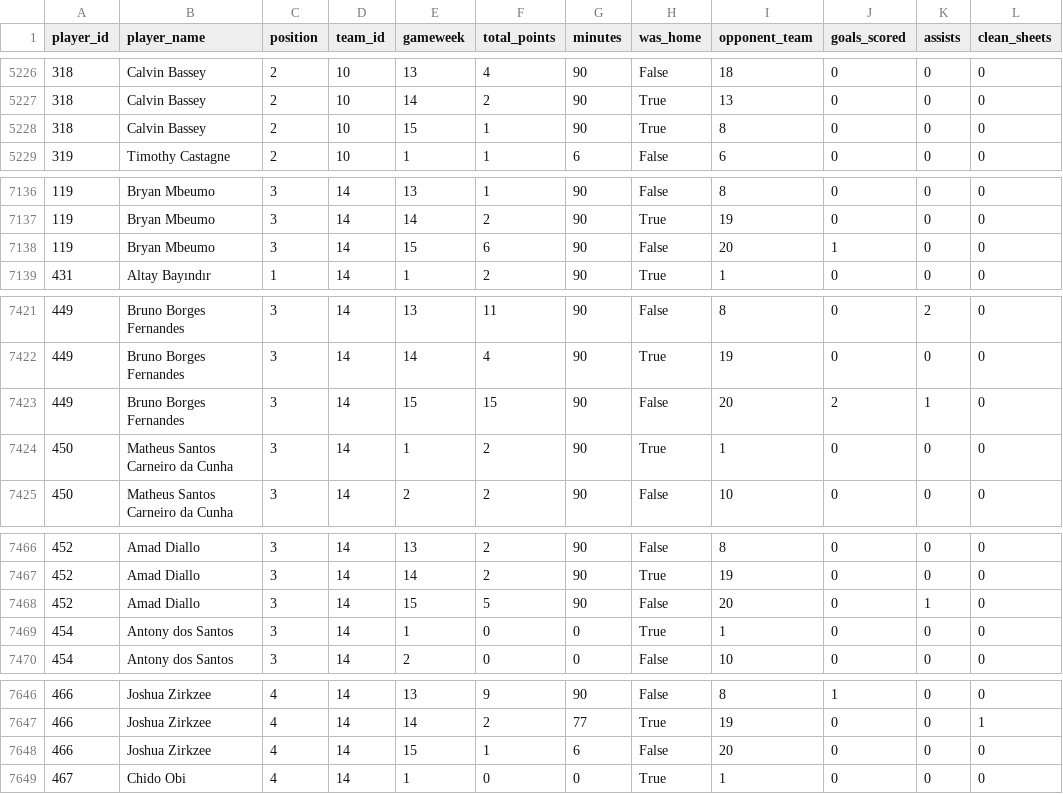
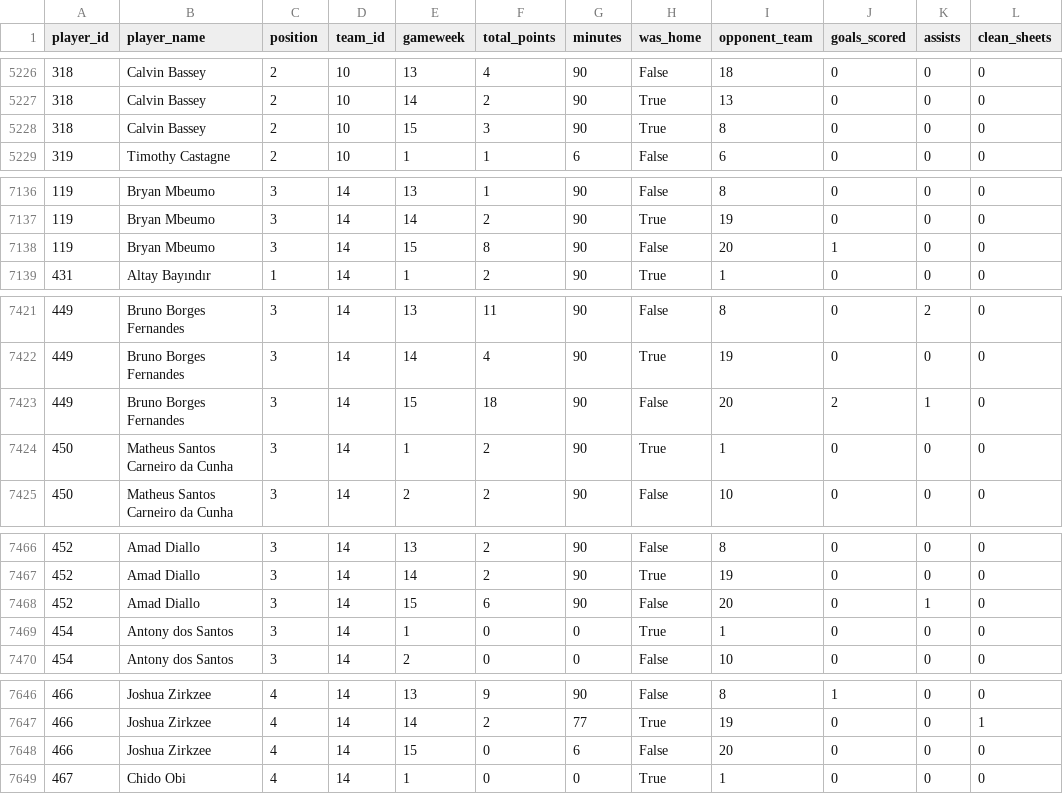
Before and after one commit to Coleybluebird07/fpl-optimiser, a CSV file: data/raw/player_history_sample.csv, drawn as a sheet; only a part is shown, gaps mark what is left out; the diff covers the shown part only.

Commit message:
refined to allow points capping next will be to test our model

```diff
--- a/data/raw/player_history_sample.csv
+++ b/data/raw/player_history_sample.csv
@@ -5227,3 +5227,3 @@ player_id,player_name,position,team_id,gameweek,total_points,minutes,was_home,op
 318,Calvin Bassey,2,10,14,2,90,True,13,0,0,0
-318,Calvin Bassey,2,10,15,1,90,True,8,0,0,0
+318,Calvin Bassey,2,10,15,3,90,True,8,0,0,0
 319,Timothy Castagne,2,10,1,1,6,False,6,0,0,0
@@ -7137,3 +7137,3 @@ player_id,player_name,position,team_id,gameweek,total_points,minutes,was_home,op
 119,Bryan Mbeumo,3,14,14,2,90,True,19,0,0,0
-119,Bryan Mbeumo,3,14,15,6,90,False,20,1,0,0
+119,Bryan Mbeumo,3,14,15,8,90,False,20,1,0,0
 431,Altay Bayındır,1,14,1,2,90,True,1,0,0,0
@@ -7422,3 +7422,3 @@ player_id,player_name,position,team_id,gameweek,total_points,minutes,was_home,op
 449,Bruno Borges Fernandes,3,14,14,4,90,True,19,0,0,0
-449,Bruno Borges Fernandes,3,14,15,15,90,False,20,2,1,0
+449,Bruno Borges Fernandes,3,14,15,18,90,False,20,2,1,0
 450,Matheus Santos Carneiro da Cunha,3,14,1,2,90,True,1,0,0,0
@@ -7467,3 +7467,3 @@ player_id,player_name,position,team_id,gameweek,total_points,minutes,was_home,op
 452,Amad Diallo,3,14,14,2,90,True,19,0,0,0
-452,Amad Diallo,3,14,15,5,90,False,20,0,1,0
+452,Amad Diallo,3,14,15,6,90,False,20,0,1,0
 454,Antony dos Santos,3,14,1,0,0,True,1,0,0,0
@@ -7647,3 +7647,3 @@ player_id,player_name,position,team_id,gameweek,total_points,minutes,was_home,op
 466,Joshua Zirkzee,4,14,14,2,77,True,19,0,0,1
-466,Joshua Zirkzee,4,14,15,1,6,False,20,0,0,0
+466,Joshua Zirkzee,4,14,15,0,6,False,20,0,0,0
 467,Chido Obi,4,14,1,0,0,True,1,0,0,0
```
Also changed, not shown: 4 edited cells elsewhere in this file, 3 other files.
